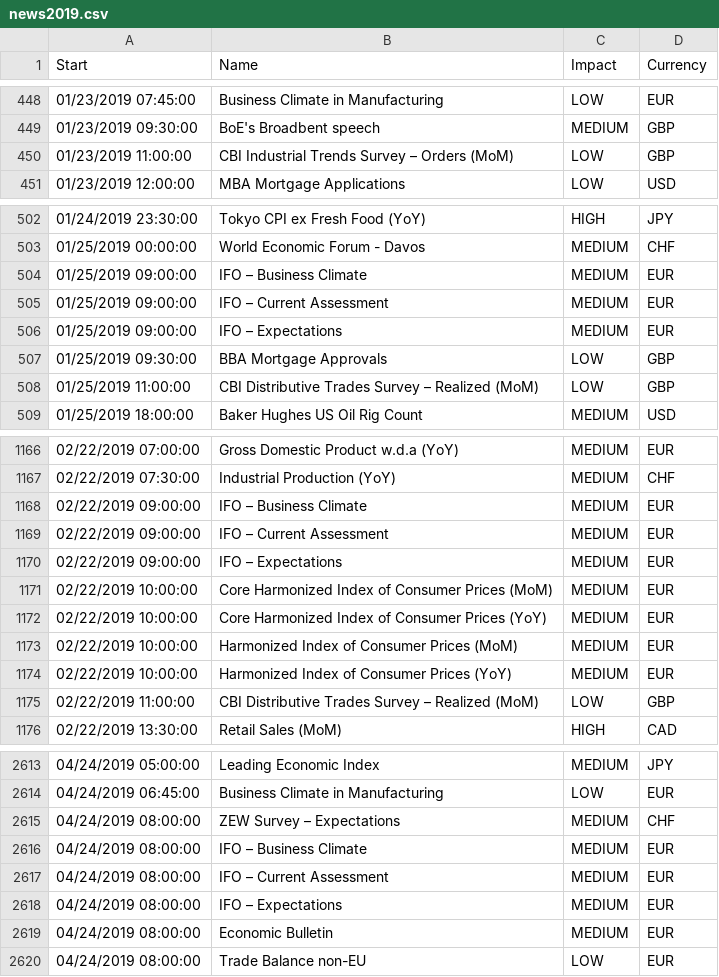
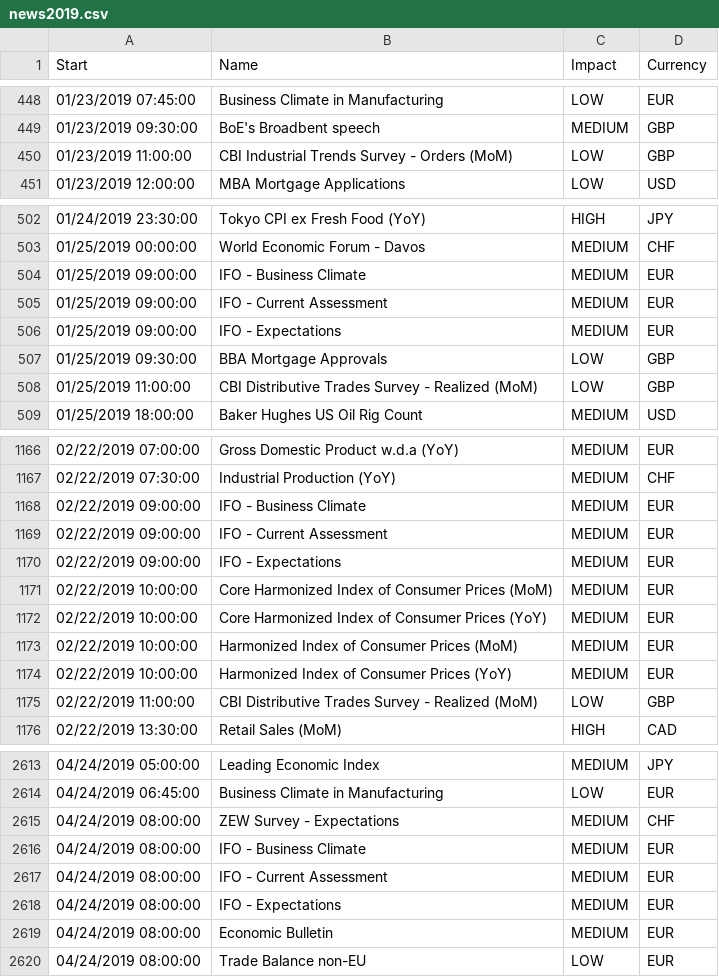
Before and after one commit to EA31337/Strategy-Meta_News, a CSV file: data/news2019.csv, drawn as a sheet; only a part is shown, gaps mark what is left out; the diff covers the shown part only.

```diff
--- a/data/news2019.csv
+++ b/data/news2019.csv
@@ -449,3 +449,3 @@ Start,Name,Impact,Currency
 01/23/2019 09:30:00,BoE's Broadbent speech,MEDIUM,GBP
-01/23/2019 11:00:00,CBI Industrial Trends Survey – Orders (MoM),LOW,GBP
+01/23/2019 11:00:00,CBI Industrial Trends Survey - Orders (MoM),LOW,GBP
 01/23/2019 12:00:00,MBA Mortgage Applications,LOW,USD
@@ -503,7 +503,7 @@ Start,Name,Impact,Currency
 01/25/2019 00:00:00,World Economic Forum - Davos,MEDIUM,CHF
-01/25/2019 09:00:00,IFO – Business Climate,MEDIUM,EUR
-01/25/2019 09:00:00,IFO – Current Assessment,MEDIUM,EUR
-01/25/2019 09:00:00,IFO – Expectations,MEDIUM,EUR
+01/25/2019 09:00:00,IFO - Business Climate,MEDIUM,EUR
+01/25/2019 09:00:00,IFO - Current Assessment,MEDIUM,EUR
+01/25/2019 09:00:00,IFO - Expectations,MEDIUM,EUR
 01/25/2019 09:30:00,BBA Mortgage Approvals,LOW,GBP
-01/25/2019 11:00:00,CBI Distributive Trades Survey – Realized (MoM),LOW,GBP
+01/25/2019 11:00:00,CBI Distributive Trades Survey - Realized (MoM),LOW,GBP
 01/25/2019 18:00:00,Baker Hughes US Oil Rig Count,MEDIUM,USD
@@ -1167,5 +1167,5 @@ Start,Name,Impact,Currency
 02/22/2019 07:30:00,Industrial Production (YoY),MEDIUM,CHF
-02/22/2019 09:00:00,IFO – Business Climate,MEDIUM,EUR
-02/22/2019 09:00:00,IFO – Current Assessment,MEDIUM,EUR
-02/22/2019 09:00:00,IFO – Expectations,MEDIUM,EUR
+02/22/2019 09:00:00,IFO - Business Climate,MEDIUM,EUR
+02/22/2019 09:00:00,IFO - Current Assessment,MEDIUM,EUR
+02/22/2019 09:00:00,IFO - Expectations,MEDIUM,EUR
 02/22/2019 10:00:00,Core Harmonized Index of Consumer Prices (MoM),MEDIUM,EUR
@@ -1174,3 +1174,3 @@ Start,Name,Impact,Currency
 02/22/2019 10:00:00,Harmonized Index of Consumer Prices (YoY),MEDIUM,EUR
-02/22/2019 11:00:00,CBI Distributive Trades Survey – Realized (MoM),LOW,GBP
+02/22/2019 11:00:00,CBI Distributive Trades Survey - Realized (MoM),LOW,GBP
 02/22/2019 13:30:00,Retail Sales (MoM),HIGH,CAD
@@ -2614,6 +2614,6 @@ Start,Name,Impact,Currency
 04/24/2019 06:45:00,Business Climate in Manufacturing,LOW,EUR
-04/24/2019 08:00:00,ZEW Survey – Expectations,MEDIUM,CHF
-04/24/2019 08:00:00,IFO – Business Climate,MEDIUM,EUR
-04/24/2019 08:00:00,IFO – Current Assessment,MEDIUM,EUR
-04/24/2019 08:00:00,IFO – Expectations,MEDIUM,EUR
+04/24/2019 08:00:00,ZEW Survey - Expectations,MEDIUM,CHF
+04/24/2019 08:00:00,IFO - Business Climate,MEDIUM,EUR
+04/24/2019 08:00:00,IFO - Current Assessment,MEDIUM,EUR
+04/24/2019 08:00:00,IFO - Expectations,MEDIUM,EUR
 04/24/2019 08:00:00,Economic Bulletin,MEDIUM,EUR
```
Also changed, not shown: 107 edited cells elsewhere in this file, data/news2018.csv, data/news2020.csv, 3 other files.
